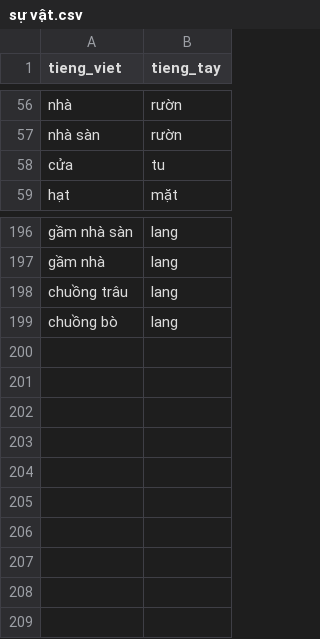
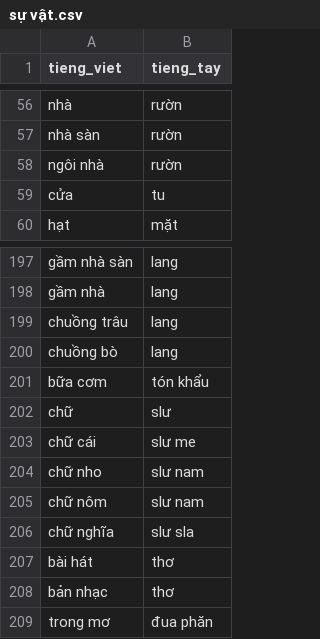
Before and after one commit to maduc238/viet_to_tay, a CSV file: dictionary/sự vật.csv, drawn as a sheet; only a part is shown, gaps mark what is left out; the diff names each change by its address in the sheet, - before the commit and + after, or states it on an @@ line.

```diff
--- a/dictionary/sự vật.csv
+++ b/dictionary/sự vật.csv
+row 58: ngôi nhà | rườn
+row 201: bữa cơm | tón khẩu
+row 202: chữ | slư
+row 203: chữ cái | slư me
+row 204: chữ nho | slư nam
+row 205: chữ nôm | slư nam
+row 206: chữ nghĩa | slư sla
+row 207: bài hát | thơ
+row 208: bản nhạc | thơ
+row 209: trong mơ | đua phăn
```
Also changed, not shown: dictionary/danh xưng.csv, dictionary/trạng thái.csv, 10 other files.
